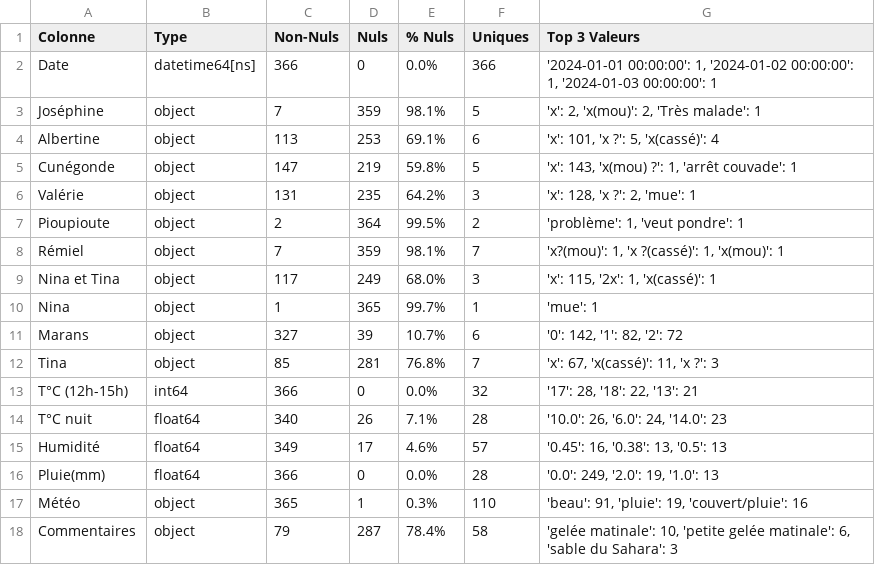
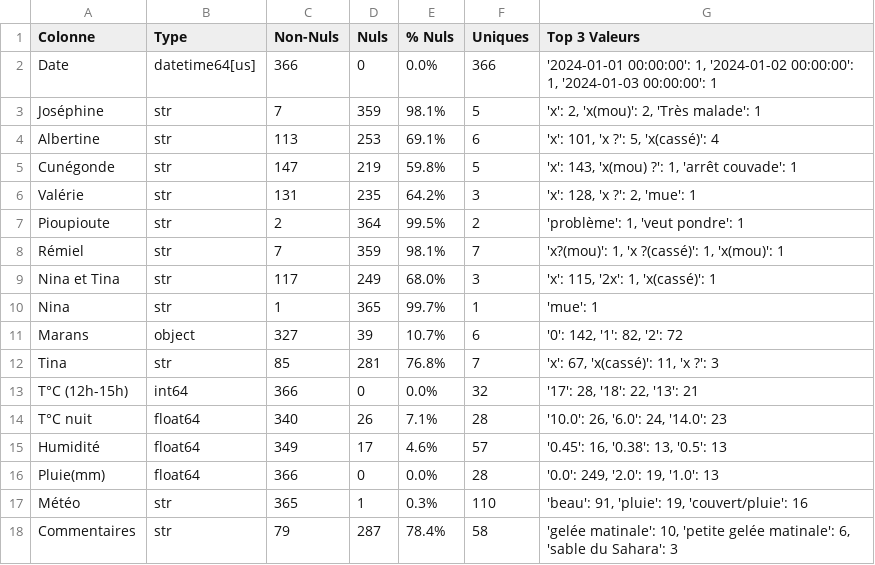
Before and after one commit to herospiki/Barbara, a CSV file: audit/audit_stats_2024.csv, drawn as a sheet.

Commit message:
feat: Generate comprehensive egg-laying analysis reports, including detailed audit statistics and an interactive final HTML visualization, alongside updated data processing scripts and interim data.

```diff
--- a/audit/audit_stats_2024.csv
+++ b/audit/audit_stats_2024.csv
@@ -1,13 +1,13 @@
 Colonne;Type;Non-Nuls;Nuls;% Nuls;Uniques;Top 3 Valeurs
-Date;datetime64[ns];366;0;0.0%;366;'2024-01-01 00:00:00': 1, '2024-01-02 00:00:00': 1, '2024-01-03 00:00:00': 1
-Joséphine;object;7;359;98.1%;5;'x': 2, 'x(mou)': 2, 'Très malade': 1
-Albertine;object;113;253;69.1%;6;'x': 101, 'x ?': 5, 'x(cassé)': 4
-Cunégonde;object;147;219;59.8%;5;'x': 143, 'x(mou) ?': 1, 'arrêt couvade': 1
-Valérie;object;131;235;64.2%;3;'x': 128, 'x ?': 2, 'mue': 1
-Pioupioute;object;2;364;99.5%;2;'problème': 1, 'veut pondre': 1
-Rémiel;object;7;359;98.1%;7;'x?(mou)': 1, 'x ?(cassé)': 1, 'x(mou)': 1
-Nina et Tina;object;117;249;68.0%;3;'x': 115, '2x': 1, 'x(cassé)': 1
-Nina;object;1;365;99.7%;1;'mue': 1
+Date;datetime64[us];366;0;0.0%;366;'2024-01-01 00:00:00': 1, '2024-01-02 00:00:00': 1, '2024-01-03 00:00:00': 1
+Joséphine;str;7;359;98.1%;5;'x': 2, 'x(mou)': 2, 'Très malade': 1
+Albertine;str;113;253;69.1%;6;'x': 101, 'x ?': 5, 'x(cassé)': 4
+Cunégonde;str;147;219;59.8%;5;'x': 143, 'x(mou) ?': 1, 'arrêt couvade': 1
+Valérie;str;131;235;64.2%;3;'x': 128, 'x ?': 2, 'mue': 1
+Pioupioute;str;2;364;99.5%;2;'problème': 1, 'veut pondre': 1
+Rémiel;str;7;359;98.1%;7;'x?(mou)': 1, 'x ?(cassé)': 1, 'x(mou)': 1
+Nina et Tina;str;117;249;68.0%;3;'x': 115, '2x': 1, 'x(cassé)': 1
+Nina;str;1;365;99.7%;1;'mue': 1
 Marans;object;327;39;10.7%;6;'0': 142, '1': 82, '2': 72
-Tina;object;85;281;76.8%;7;'x': 67, 'x(cassé)': 11, 'x ?': 3
+Tina;str;85;281;76.8%;7;'x': 67, 'x(cassé)': 11, 'x ?': 3
 T°C (12h-15h);int64;366;0;0.0%;32;'17': 28, '18': 22, '13': 21
@@ -16,3 +16,3 @@ Humidité;float64;349;17;4.6%;57;'0.45': 16, '0.38': 13, '0.5': 13
 Pluie(mm);float64;366;0;0.0%;28;'0.0': 249, '2.0': 19, '1.0': 13
-Météo;object;365;1;0.3%;110;'beau': 91, 'pluie': 19, 'couvert/pluie': 16
-Commentaires;object;79;287;78.4%;58;'gelée matinale': 10, 'petite gelée matinale': 6, 'sable du Sahara': 3
+Météo;str;365;1;0.3%;110;'beau': 91, 'pluie': 19, 'couvert/pluie': 16
+Commentaires;str;79;287;78.4%;58;'gelée matinale': 10, 'petite gelée matinale': 6, 'sable du Sahara': 3
```
Also changed, not shown: audit/audit_notations_hors_poules.csv, audit/audit_stats_2023.csv, 13 other files.
